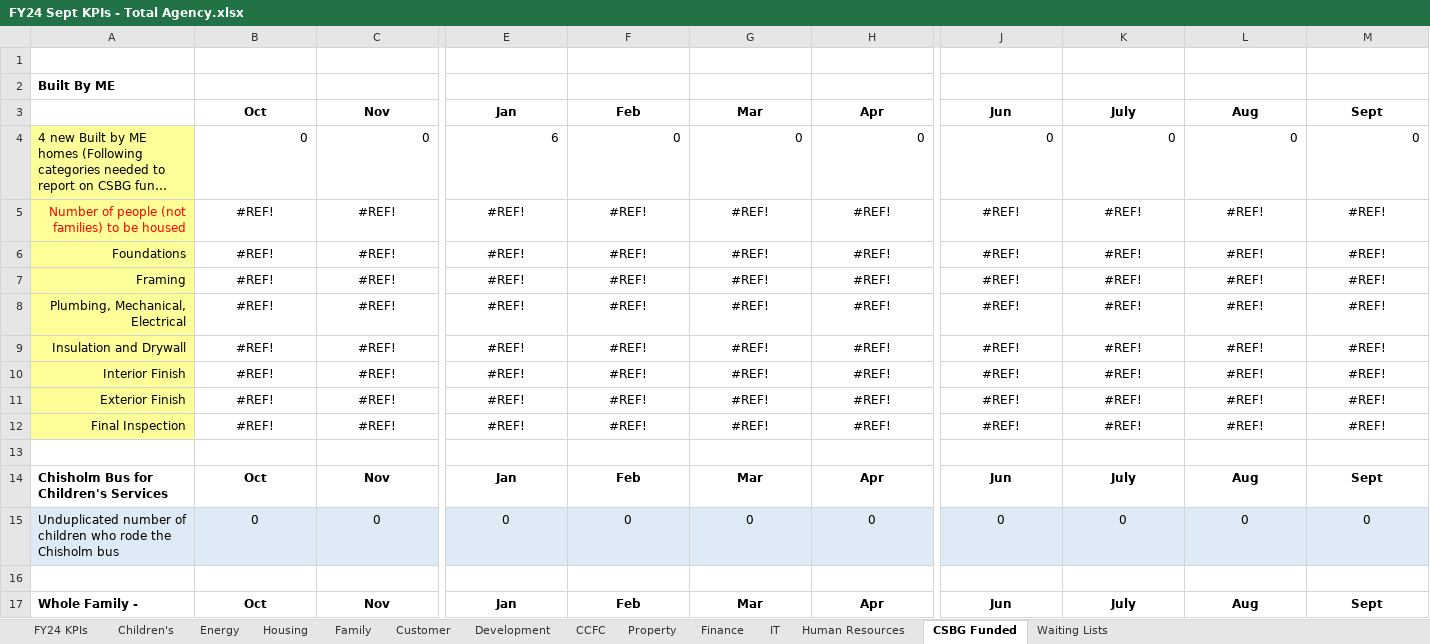
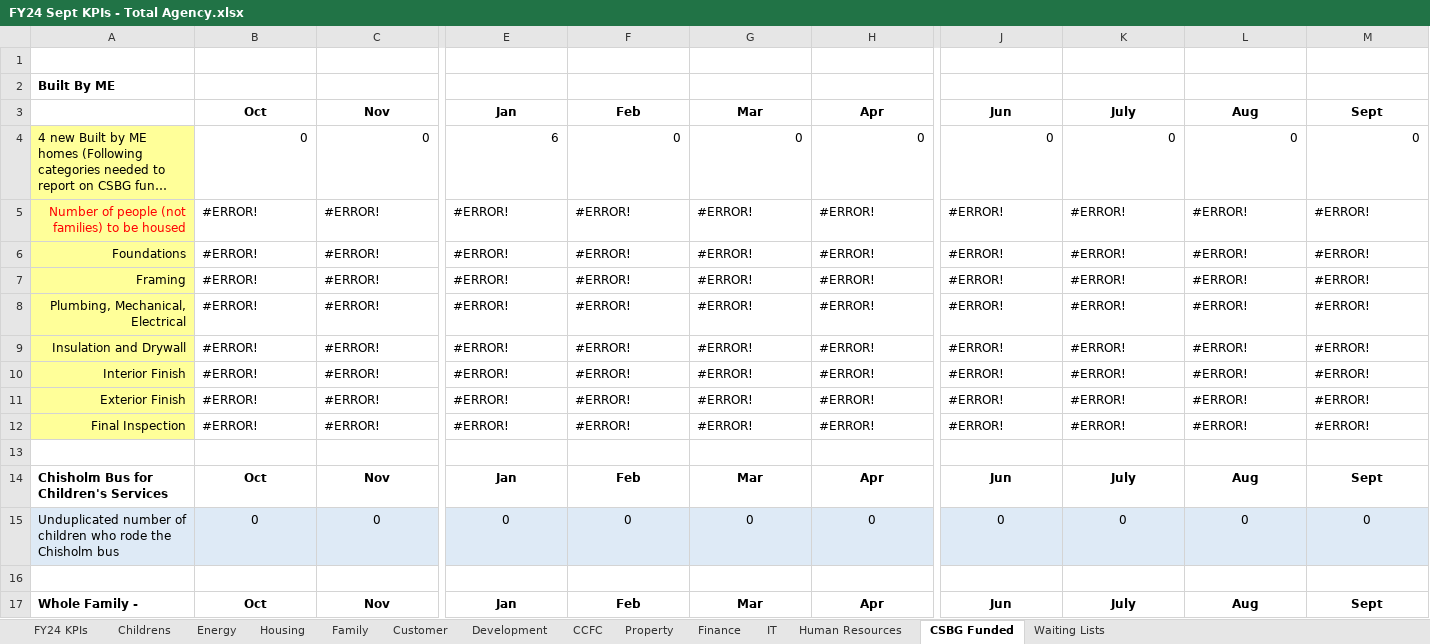
Before and after one commit to ES-1085/f2024-ds1-project-community-concepts-2, an Excel workbook: data/FY24 Sept KPIs - Total Agency.xlsx, sheet CSBG Funded, drawn as a sheet; only a part is shown, gaps mark what is left out; long unchanged cells end in …; values as stored, in another font and other column widths than the file's, no borders; charts and pictures not drawn; the diff covers the shown part only; the diff names each change by its address in the sheet, - before the commit and + after, or states it on an @@ line.

```diff
--- a/data/FY24 Sept KPIs - Total Agency.xlsx (sheet CSBG Funded)
+++ b/data/FY24 Sept KPIs - Total Agency.xlsx (sheet CSBG Funded)
-sheet tab: Children's
+sheet tab: Childrens
-B5:B12: #REF!
+B5:B12: #ERROR!
-B5:C5 alignment: center
+B5:C5 alignment: left
-C5:C12: #REF!
+C5:C12: #ERROR!
-E5:E12: #REF!
+E5:E12: #ERROR!
-E5:H5 alignment: center
+E5:H5 alignment: left
-F5:F12: #REF!
+F5:F12: #ERROR!
-G5:G12: #REF!
+G5:G12: #ERROR!
-H5:H12: #REF!
+H5:H12: #ERROR!
-J5:J12: #REF!
+J5:J12: #ERROR!
-J5:M5 alignment: center
+J5:M5 alignment: left
-K5:K12: #REF!
+K5:K12: #ERROR!
-L5:L12: #REF!
+L5:L12: #ERROR!
-M5:M12: #REF!
+M5:M12: #ERROR!
-B6:M12 alignment: center
+B6:M12 alignment: left
```
Also changed, not shown: 22 edited cells and cell formats elsewhere in this sheet, sheet Human Resources, sheet Waiting Lists, sheet FY24 KPIs, sheet Housing, sheet CCFC, sheet Development, 4 more sheets, charts or pictures, data/FY24 Town Campaign Data.xlsx, 2 other files.
